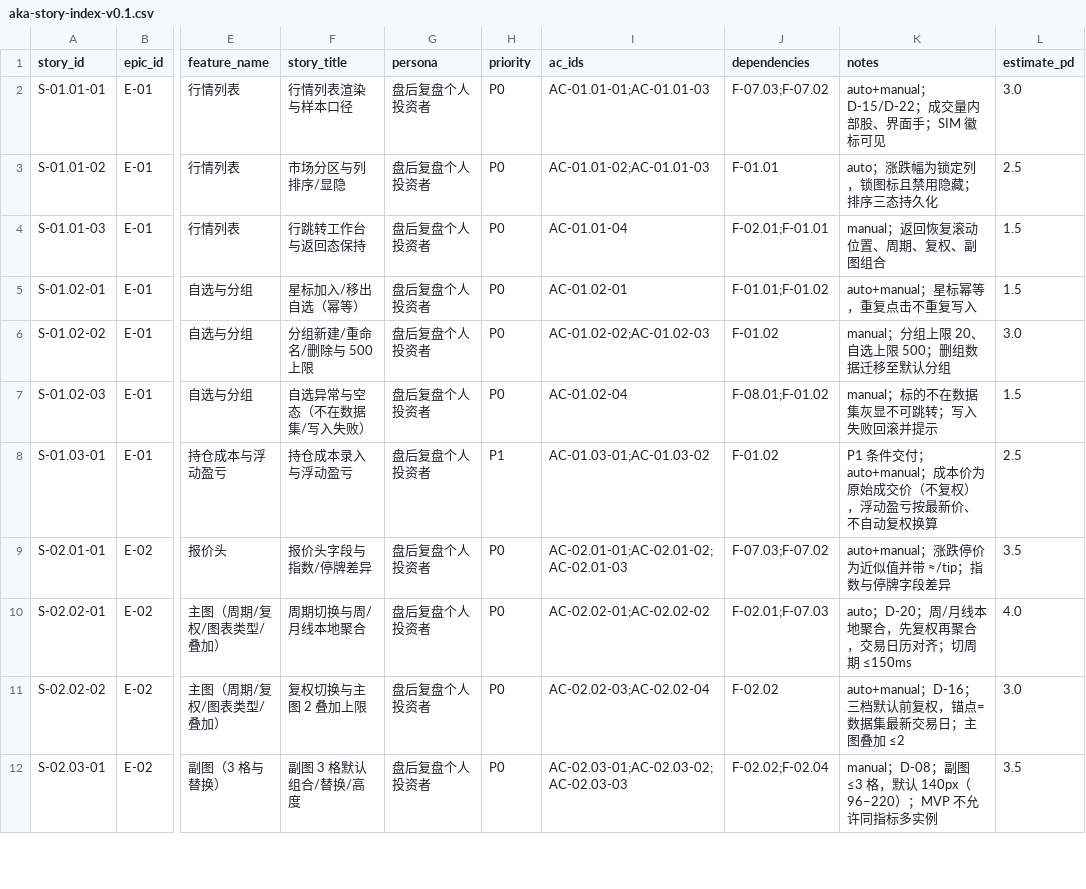
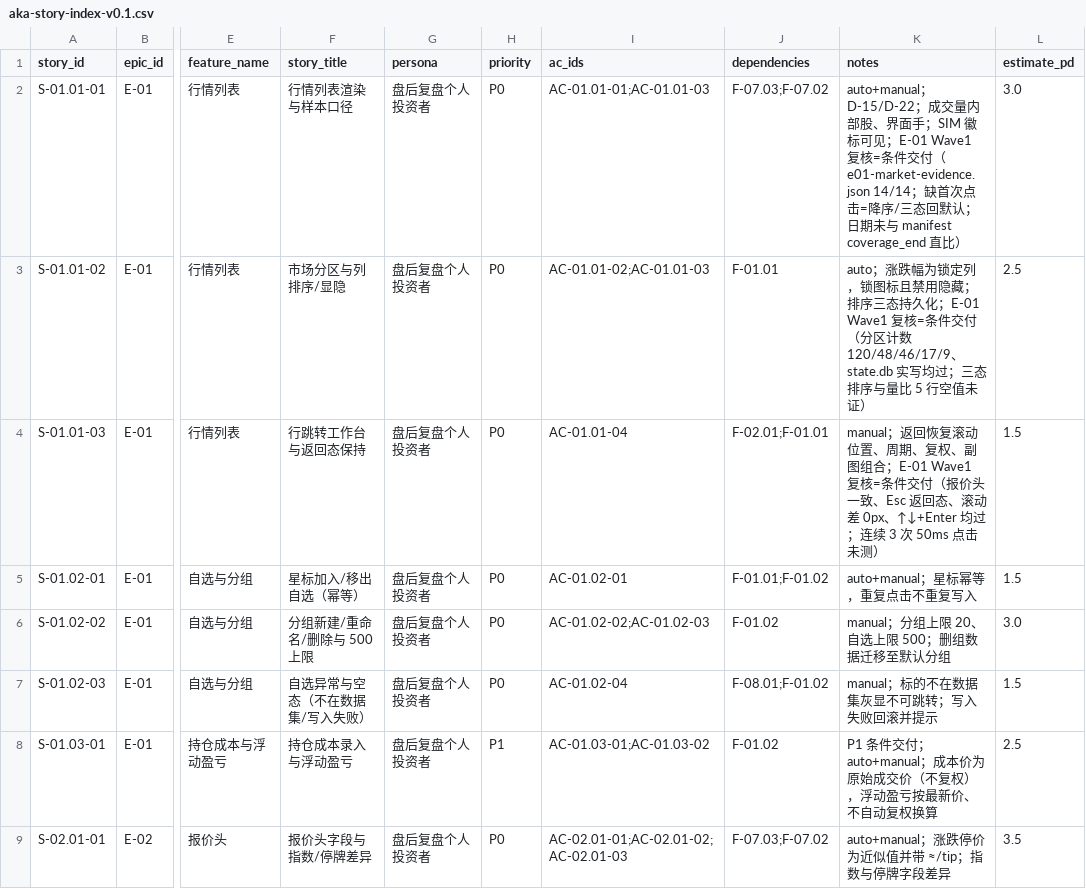
Before and after one commit to man-want-fly/aka, a CSV file: docs/story-cards/aka-story-index-v0.1.csv, drawn as a sheet; only a part is shown, gaps mark what is left out; the shorter side is filled out with more unchanged rows; the diff names each change by its address in the sheet, - before the commit and + after, or states it on an @@ line.

Commit message:
docs(qa): E-01 Wave1 三卡复核 + TD-S0-07 双线台账回填 + 样本唯一性口径
- AC-01.01-01（补2）证法改为 provider 输出 ↔ DOM 同源核对（无落盘快照），补 120 唯一性/日期/分区归属
- S-01.01-01/02/03 判「条件交付」：记录三态排序、量比空值、50ms 连点三处缺口
- TD-S0-07 判据段新增双线记账与无条件回退独立条目，229/192/132ms 标 dev（未加 opt-level）
- 台账补口径 6：样本池代码/名称唯一 = 120、分区加总 = 120，附 05f8acb 撞码修复
- 归档 e01-market-evidence.json（实为 14 项断言）

```diff
--- a/docs/story-cards/aka-story-index-v0.1.csv
+++ b/docs/story-cards/aka-story-index-v0.1.csv
-K2 (notes): …徽标可见
+K2 (notes): …徽标可见；E-01 Wave1 复核=条件交付（e01-market-evidence.json 14/14；缺首次点击=降序/三态回默认；日期未与 manifest coverage_end 直比）
-K3 (notes): …态持久化
+K3 (notes): …态持久化；E-01 Wave1 复核=条件交付（分区计数 120/48/46/17/9、state.db 实写均过；三态排序与量比 5 行空值未证）
-K4 (notes): …副图组合
+K4 (notes): …副图组合；E-01 Wave1 复核=条件交付（报价头一致、Esc 返回态、滚动差 0px、↑↓+Enter 均过；连续 3 次 50ms 点击未测）
```
Also changed, not shown: docs/prd/aka-prd-story-index-v0.1.csv, 4 other files.
